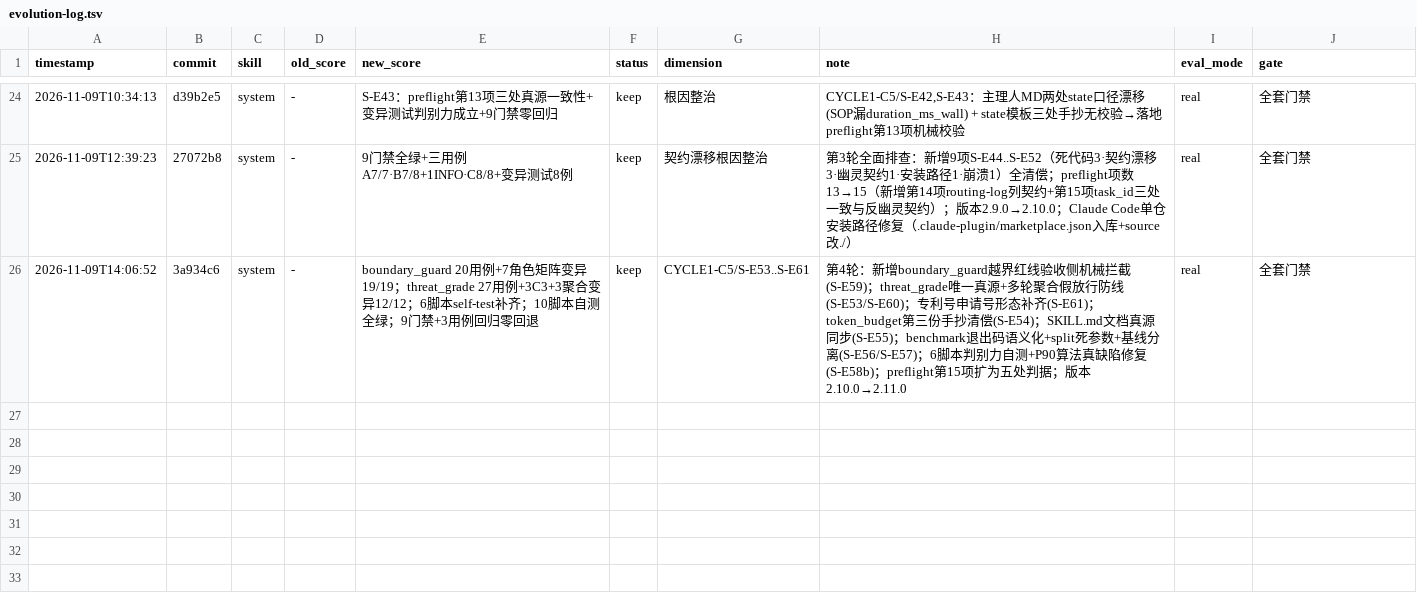
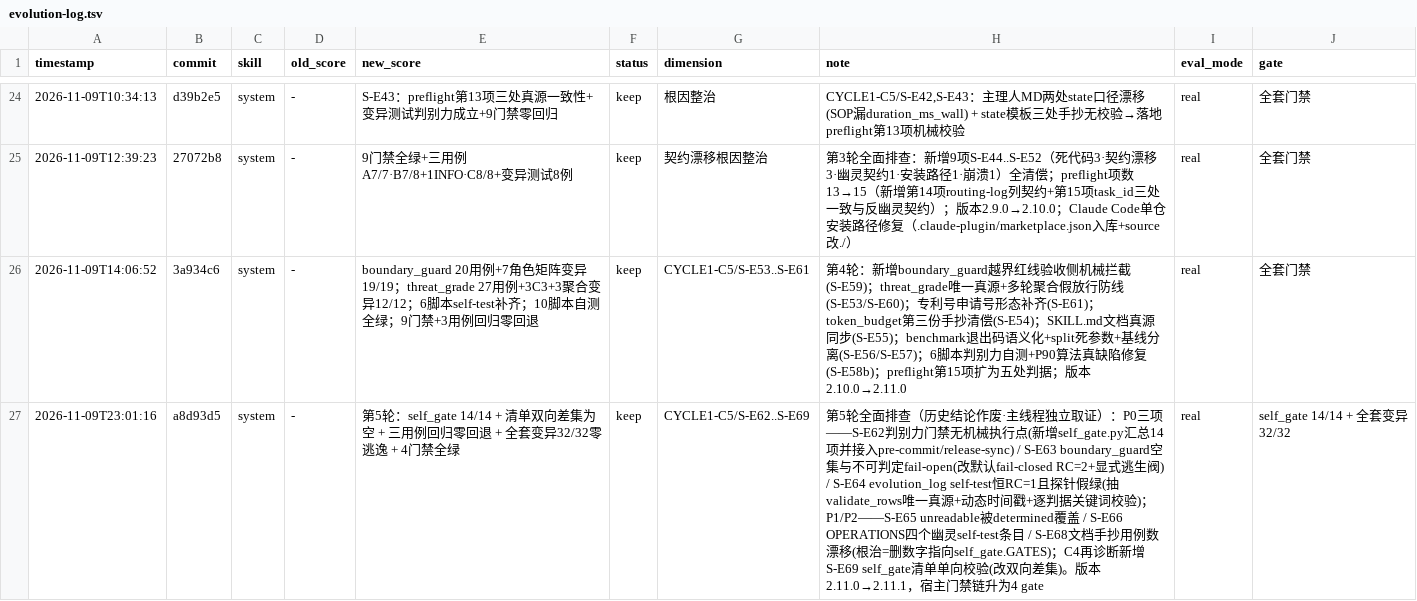
Before and after one commit to virologist/triz-invention-team, a TSV file: docs/evolution-log.tsv, drawn as a sheet; only a part is shown, gaps mark what is left out; the diff names each change by its address in the sheet, - before the commit and + after, or states it on an @@ line.

Commit message:
chore(CYCLE1-第5轮): 登记收敛 — v2.11.1 版本 bump + CHANGELOG + 诊断登记表 + 台账补录
C5 登记收敛：
- 版本 2.11.0 → 2.11.1（marketplace.json 两处 + plugin.json 一处 + metadata 描述）
- CHANGELOG 新增 [2.11.1] 段（P0 三项 / P1-P2 三项 / C4 新增一项 + 验证记录）
- docs/diagnosis-protocol.md 追加第5轮登记行（S-E62…S-E69 全清偿 + 32/32 变异）
- docs/evolution-log.tsv 补录 a8d93d5 台账行（verify 26 行 + self-test 全绿）

第5轮闭环：C1 诊断(8 项清单) → C2 构建(Batch A/B 独立 commit)
 → C3 测试(全量门禁 + 32 项变异) → C4 再诊断(新增 S-E69 并清偿)
 → C5 登记收敛。S-E01…S-E69 共 69 项全部清偿。

```diff
--- a/docs/evolution-log.tsv
+++ b/docs/evolution-log.tsv
+row 27: 2026-11-09T23:01:16 | a8d93d5 | system | - | 第5轮：self_gate 14/14 + 清单双向差集为空 + 三用例回归零回退 + 全套变异32/32零逃逸 + 4门禁全绿 | keep | CYCLE1-C5/S-E62..S-E69 | 第5轮全面排查（历史结论作废·主线程独立取证）：P0三项——S-E62判别力门禁无机械执行点(新增self_gate.py汇总14项并接入pre-commit/release-sync) / S-E63 boundary_guard空集与不可判定fail-open(改默认fail-closed RC=2+显式逃生阀) / S-E64 evolution_log self-test恒RC=1且探针假绿(抽validate_rows唯一真源+动态时间戳+逐判据关键词校验)；P1/P2——S-E65 unreadable被determined覆盖 / S-E66 OPERATIONS四个幽灵self-test条目 / S-E68文档手抄用例数漂移(根治=删数字指向self_gate.GATES)；C4再诊断新增S-E69 self_gate清单单向校验(改双向差集)。版本2.11.0→2.11.1，宿主门禁链升为4 gate | real | self_gate 14/14 + 全套变异 32/32
```
Also changed, not shown: 4 other files.
